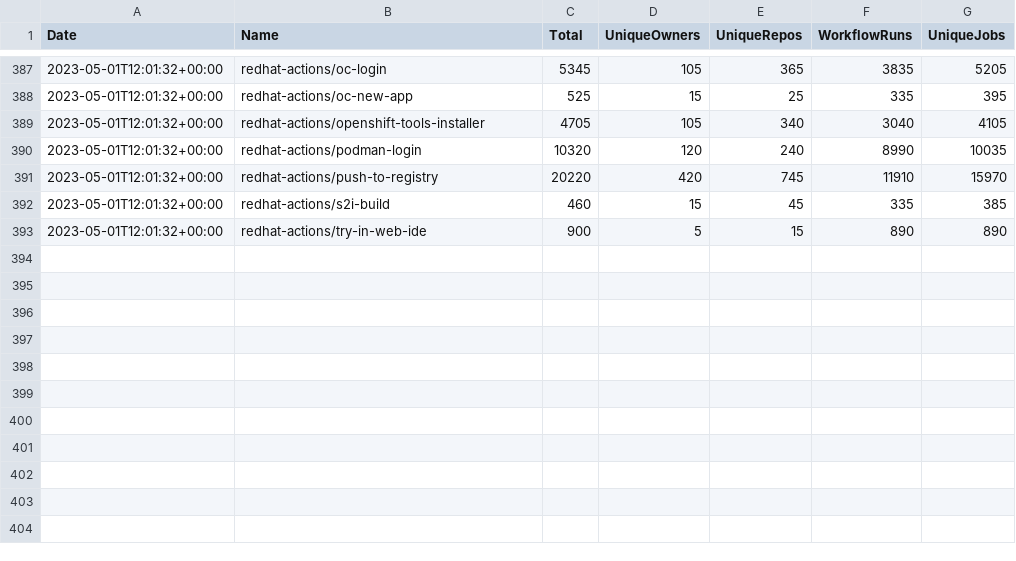
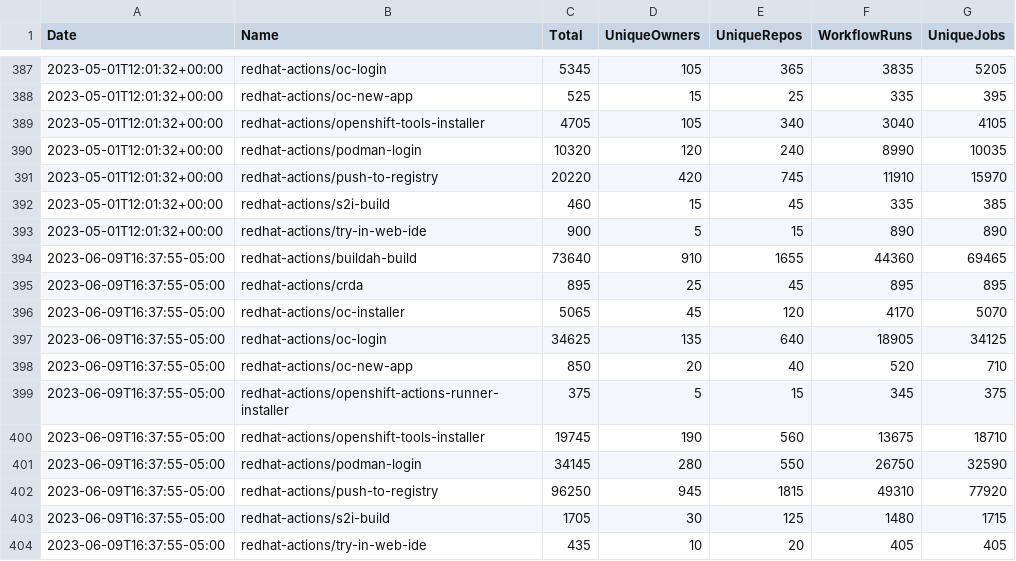
Before and after one commit to redhat-actions/metrics, a CSV file: data.csv, drawn as a sheet; only a part is shown, gaps mark what is left out; the diff names each change by its address in the sheet, - before the commit and + after, or states it on an @@ line.

Commit message:
update data

```diff
--- a/data.csv
+++ b/data.csv
+row 394: 2023-06-09T16:37:55-05:00 | redhat-actions/buildah-build | 73640 | 910 | 1655 | 44360 | 69465
+row 395: 2023-06-09T16:37:55-05:00 | redhat-actions/crda | 895 | 25 | 45 | 895 | 895
+row 396: 2023-06-09T16:37:55-05:00 | redhat-actions/oc-installer | 5065 | 45 | 120 | 4170 | 5070
+row 397: 2023-06-09T16:37:55-05:00 | redhat-actions/oc-login | 34625 | 135 | 640 | 18905 | 34125
+row 398: 2023-06-09T16:37:55-05:00 | redhat-actions/oc-new-app | 850 | 20 | 40 | 520 | 710
+row 399: 2023-06-09T16:37:55-05:00 | redhat-actions/openshift-actions-runner-installer | 375 | 5 | 15 | 345 | 375
+row 400: 2023-06-09T16:37:55-05:00 | redhat-actions/openshift-tools-installer | 19745 | 190 | 560 | 13675 | 18710
+row 401: 2023-06-09T16:37:55-05:00 | redhat-actions/podman-login | 34145 | 280 | 550 | 26750 | 32590
+row 402: 2023-06-09T16:37:55-05:00 | redhat-actions/push-to-registry | 96250 | 945 | 1815 | 49310 | 77920
+row 403: 2023-06-09T16:37:55-05:00 | redhat-actions/s2i-build | 1705 | 30 | 125 | 1480 | 1715
+row 404: 2023-06-09T16:37:55-05:00 | redhat-actions/try-in-web-ide | 435 | 10 | 20 | 405 | 405
```
